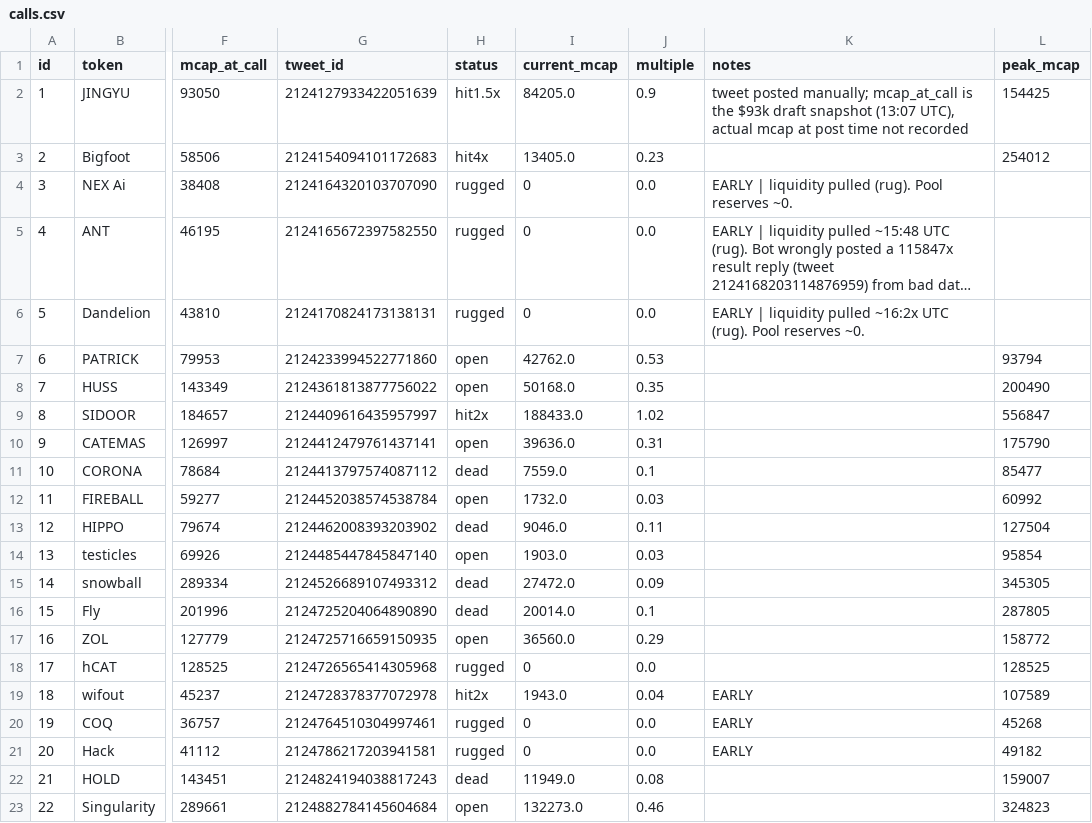
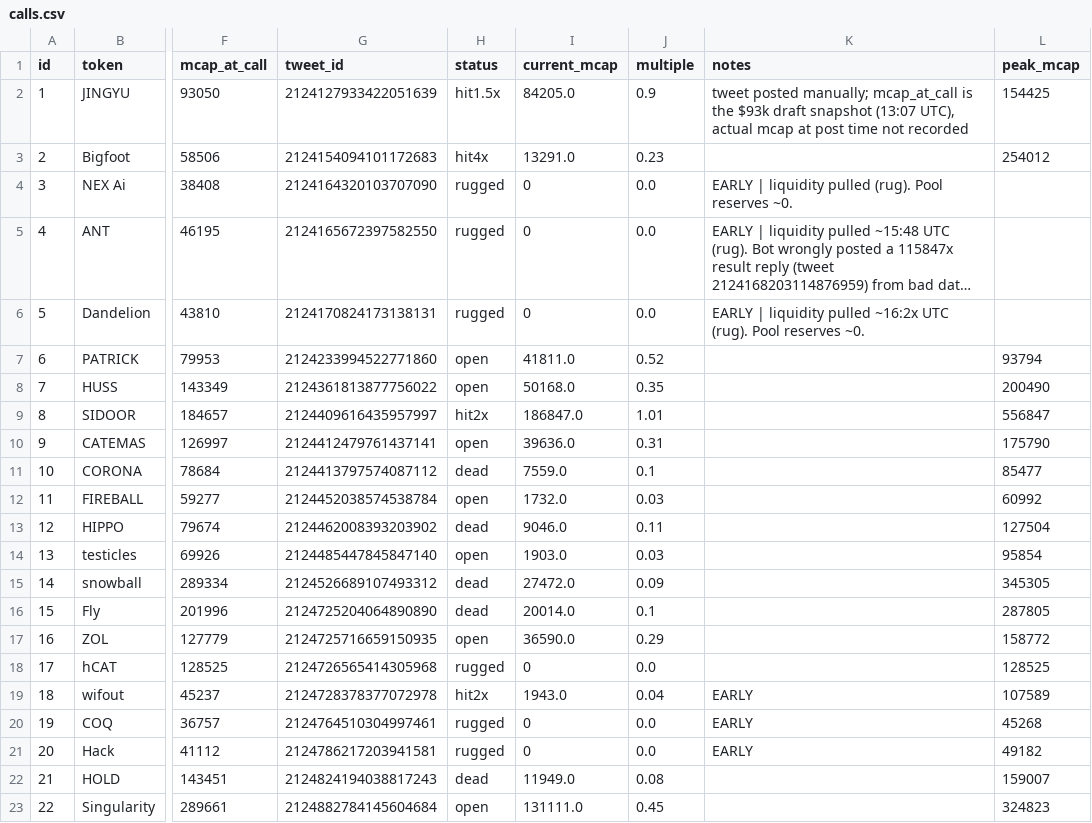
Before and after one commit to j6n7jjdm78-source/Luke-Daly, a CSV file: calls.csv, drawn as a sheet; only a part is shown, gaps mark what is left out; long unchanged cells end in …; the diff names each change by its address in the sheet, - before the commit and + after, or states it on an @@ line.

```diff
--- a/calls.csv
+++ b/calls.csv
-I3 (current_mcap): 13405.0
+I3 (current_mcap): 13291.0
-I7 (current_mcap): 42762.0
+I7 (current_mcap): 41811.0
-J7 (multiple): 0.53
+J7 (multiple): 0.52
-I9 (current_mcap): 188433.0
+I9 (current_mcap): 186847.0
-J9 (multiple): 1.02
+J9 (multiple): 1.01
-I17 (current_mcap): 36560.0
+I17 (current_mcap): 36590.0
-I23 (current_mcap): 132273.0
+I23 (current_mcap): 131111.0
-J23 (multiple): 0.46
+J23 (multiple): 0.45
```
Also changed, not shown: 1 other file.
